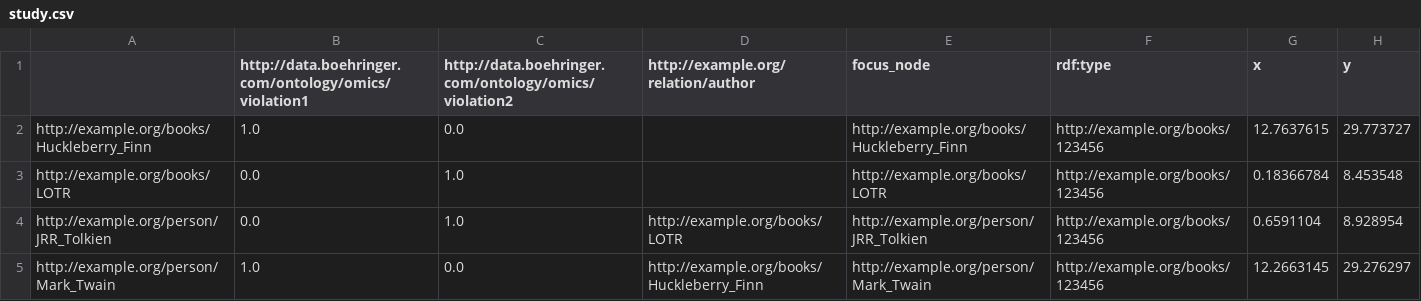
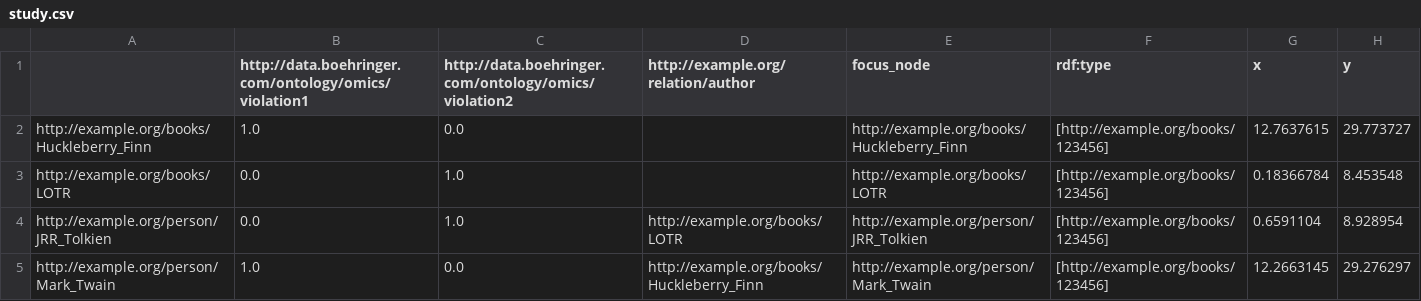
Before and after one commit to CursedSeraphim/bikg_app, a CSV file: bikg_app/csv/study.csv, drawn as a sheet.

Commit message:
Update study.csv - types to set

```diff
--- a/bikg_app/csv/study.csv
+++ b/bikg_app/csv/study.csv
@@ -1,5 +1,5 @@
 ,http://data.boehringer.com/ontology/omics/violation1,http://data.boehringer.com/ontology/omics/violation2,http://example.org/relation/author,focus_node,rdf:type,x,y
-http://example.org/books/Huckleberry_Finn,1.0,0.0,,http://example.org/books/Huckleberry_Finn,http://example.org/books/123456,12.7637615,29.773727
-http://example.org/books/LOTR,0.0,1.0,,http://example.org/books/LOTR,http://example.org/books/123456,0.18366784,8.453548
-http://example.org/person/JRR_Tolkien,0.0,1.0,http://example.org/books/LOTR,http://example.org/person/JRR_Tolkien,http://example.org/books/123456,0.6591104,8.928954
-http://example.org/person/Mark_Twain,1.0,0.0,http://example.org/books/Huckleberry_Finn,http://example.org/person/Mark_Twain,http://example.org/books/123456,12.2663145,29.276297
+http://example.org/books/Huckleberry_Finn,1.0,0.0,,http://example.org/books/Huckleberry_Finn,[http://example.org/books/123456],12.7637615,29.773727
+http://example.org/books/LOTR,0.0,1.0,,http://example.org/books/LOTR,[http://example.org/books/123456],0.18366784,8.453548
+http://example.org/person/JRR_Tolkien,0.0,1.0,http://example.org/books/LOTR,http://example.org/person/JRR_Tolkien,[http://example.org/books/123456],0.6591104,8.928954
+http://example.org/person/Mark_Twain,1.0,0.0,http://example.org/books/Huckleberry_Finn,http://example.org/person/Mark_Twain,[http://example.org/books/123456],12.2663145,29.276297
```
